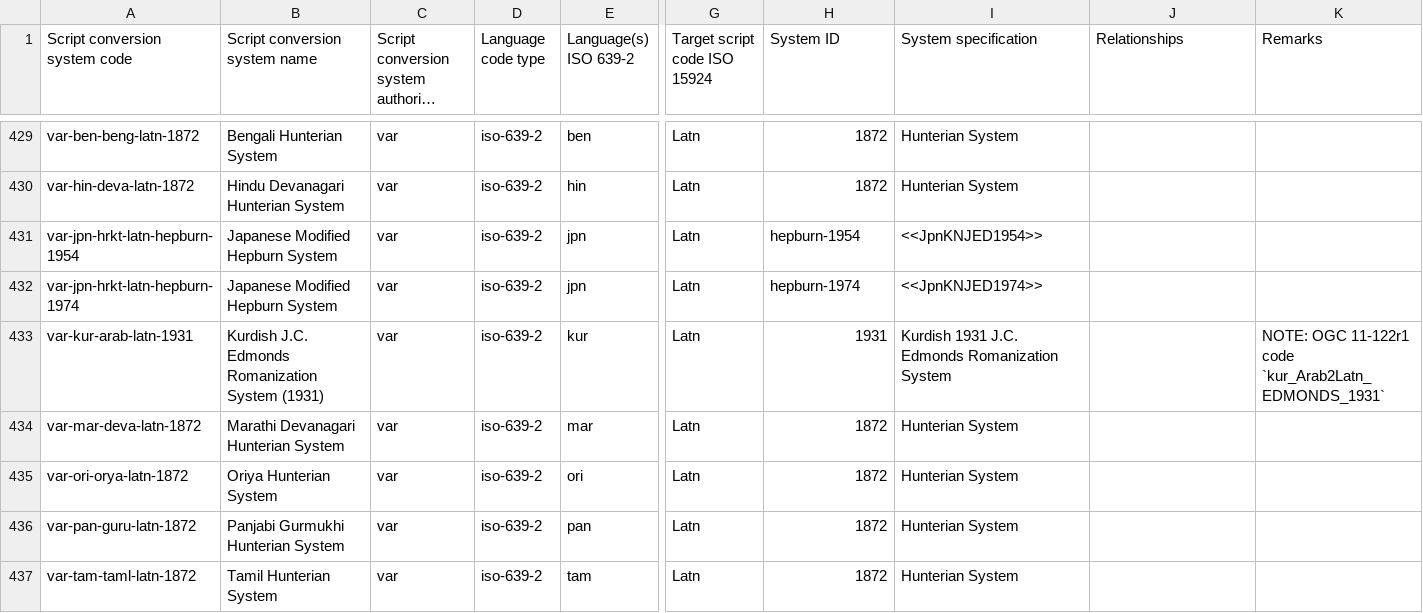
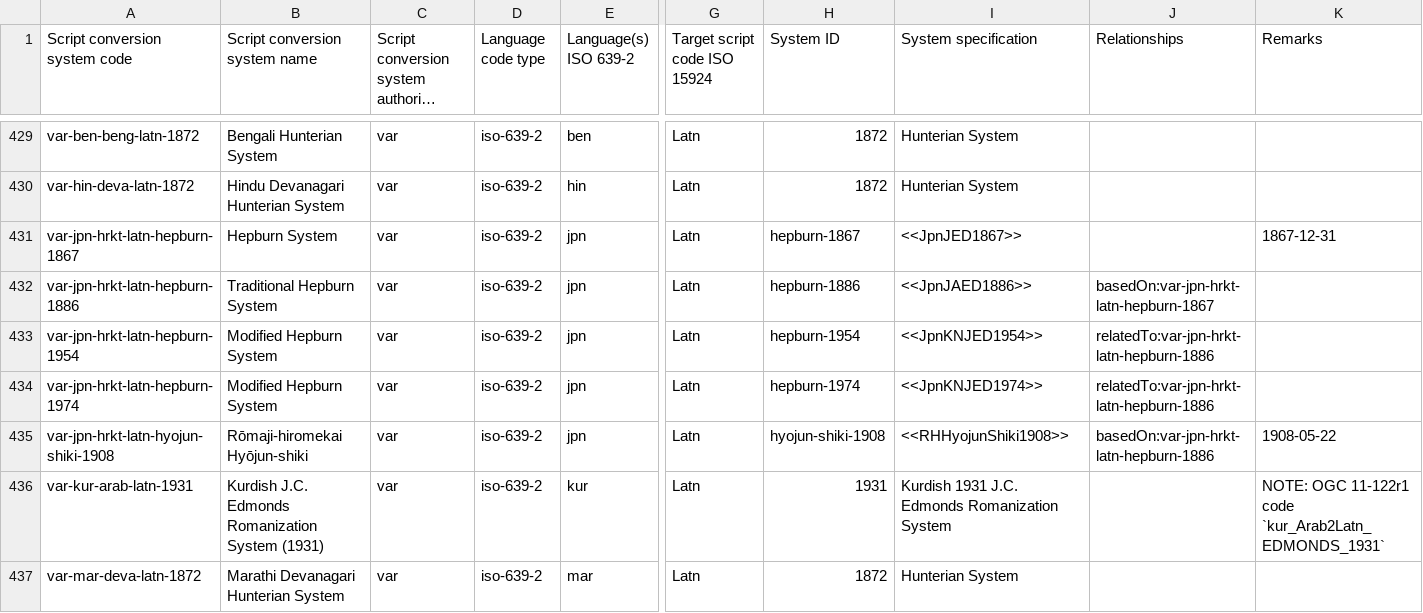
Before and after one commit to CalConnect/csd-transcription-systems, a CSV file: sources/data/codes.csv, drawn as a sheet; only a part is shown, gaps mark what is left out; the shorter side is filled out with more unchanged rows; long unchanged cells end in …; addresses are those after the commit; rows hold the shown columns only; the diff names each change by its address in the sheet, - before the commit and + after, or states it on an @@ line.

Commit message:
codes: Add all other "Hepburns"
related to #21

```diff
--- a/sources/data/codes.csv
+++ b/sources/data/codes.csv
+row 431: var-jpn-hrkt-latn-hepburn-1867 | Hepburn System | var | iso-639-2 | jpn | Latn | hepburn-1867 | <<JpnJED1867>> |  | 1867-12-31
+row 432: var-jpn-hrkt-latn-hepburn-1886 | Traditional Hepburn System | var | iso-639-2 | jpn | Latn | hepburn-1886 | <<JpnJAED1886>> | basedOn:var-jpn-hrkt-latn-hepburn-1867
-B433:B434 (Script conversion system name): Japanese Modified Hepburn System
+B433:B434 (Script conversion system name): Modified Hepburn System
-J433:J434 (Relationships): (empty)
+J433:J434 (Relationships): relatedTo:var-jpn-hrkt-latn-hepburn-1886
+row 435: var-jpn-hrkt-latn-hyojun-shiki-1908 | Rōmaji-hiromekai Hyōjun-shiki | var | iso-639-2 | jpn | Latn | hyojun-shiki-1908 | <<RHHyojunShiki1908>> | basedOn:var-jpn-hrkt-latn-hepburn-1886 | 1908-05-22
```
Also changed, not shown: 1 other file.
